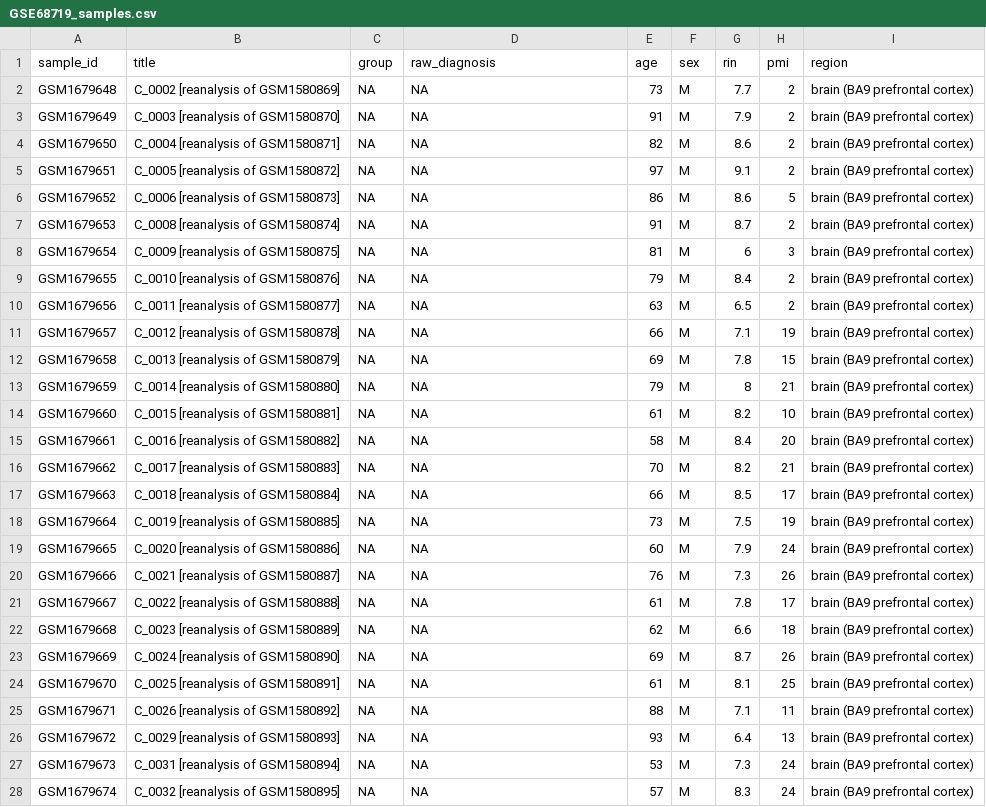
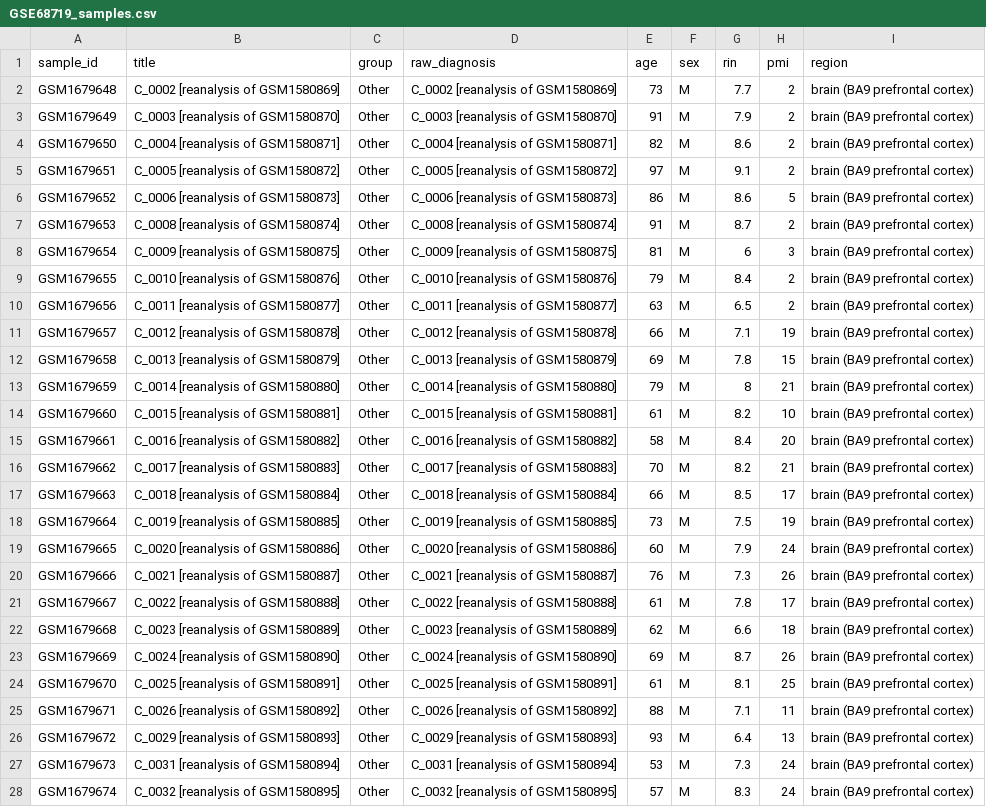
Before and after one commit to AnnaVBB/AnnaVBB-rnaseq_deconvolution_AD_PD_HD, a CSV file: metadata/GSE68719_samples.csv, drawn as a sheet; only a part is shown; the diff covers the shown part only; the diff names each change by its address in the sheet, - before the commit and + after, or states it on an @@ line.

```diff
--- a/metadata/GSE68719_samples.csv
+++ b/metadata/GSE68719_samples.csv
-C2:C28 (group): NA
+C2:C28 (group): Other
-D2 (raw_diagnosis): NA
+D2 (raw_diagnosis): C_0002 [reanalysis of GSM1580869]
-D3 (raw_diagnosis): NA
+D3 (raw_diagnosis): C_0003 [reanalysis of GSM1580870]
-D4 (raw_diagnosis): NA
+D4 (raw_diagnosis): C_0004 [reanalysis of GSM1580871]
-D5 (raw_diagnosis): NA
+D5 (raw_diagnosis): C_0005 [reanalysis of GSM1580872]
-D6 (raw_diagnosis): NA
+D6 (raw_diagnosis): C_0006 [reanalysis of GSM1580873]
-D7 (raw_diagnosis): NA
+D7 (raw_diagnosis): C_0008 [reanalysis of GSM1580874]
-D8 (raw_diagnosis): NA
+D8 (raw_diagnosis): C_0009 [reanalysis of GSM1580875]
-D9 (raw_diagnosis): NA
+D9 (raw_diagnosis): C_0010 [reanalysis of GSM1580876]
-D10 (raw_diagnosis): NA
+D10 (raw_diagnosis): C_0011 [reanalysis of GSM1580877]
-D11 (raw_diagnosis): NA
+D11 (raw_diagnosis): C_0012 [reanalysis of GSM1580878]
-D12 (raw_diagnosis): NA
+D12 (raw_diagnosis): C_0013 [reanalysis of GSM1580879]
-D13 (raw_diagnosis): NA
+D13 (raw_diagnosis): C_0014 [reanalysis of GSM1580880]
-D14 (raw_diagnosis): NA
+D14 (raw_diagnosis): C_0015 [reanalysis of GSM1580881]
-D15 (raw_diagnosis): NA
+D15 (raw_diagnosis): C_0016 [reanalysis of GSM1580882]
-D16 (raw_diagnosis): NA
+D16 (raw_diagnosis): C_0017 [reanalysis of GSM1580883]
-D17 (raw_diagnosis): NA
+D17 (raw_diagnosis): C_0018 [reanalysis of GSM1580884]
-D18 (raw_diagnosis): NA
+D18 (raw_diagnosis): C_0019 [reanalysis of GSM1580885]
-D19 (raw_diagnosis): NA
+D19 (raw_diagnosis): C_0020 [reanalysis of GSM1580886]
-D20 (raw_diagnosis): NA
+D20 (raw_diagnosis): C_0021 [reanalysis of GSM1580887]
-D21 (raw_diagnosis): NA
+D21 (raw_diagnosis): C_0022 [reanalysis of GSM1580888]
-D22 (raw_diagnosis): NA
+D22 (raw_diagnosis): C_0023 [reanalysis of GSM1580889]
-D23 (raw_diagnosis): NA
+D23 (raw_diagnosis): C_0024 [reanalysis of GSM1580890]
-D24 (raw_diagnosis): NA
+D24 (raw_diagnosis): C_0025 [reanalysis of GSM1580891]
-D25 (raw_diagnosis): NA
+D25 (raw_diagnosis): C_0026 [reanalysis of GSM1580892]
-D26 (raw_diagnosis): NA
+D26 (raw_diagnosis): C_0029 [reanalysis of GSM1580893]
-D27 (raw_diagnosis): NA
+D27 (raw_diagnosis): C_0031 [reanalysis of GSM1580894]
-D28 (raw_diagnosis): NA
+D28 (raw_diagnosis): C_0032 [reanalysis of GSM1580895]
```
Also changed, not shown: 92 edited cells elsewhere in this file, 4 other files.
